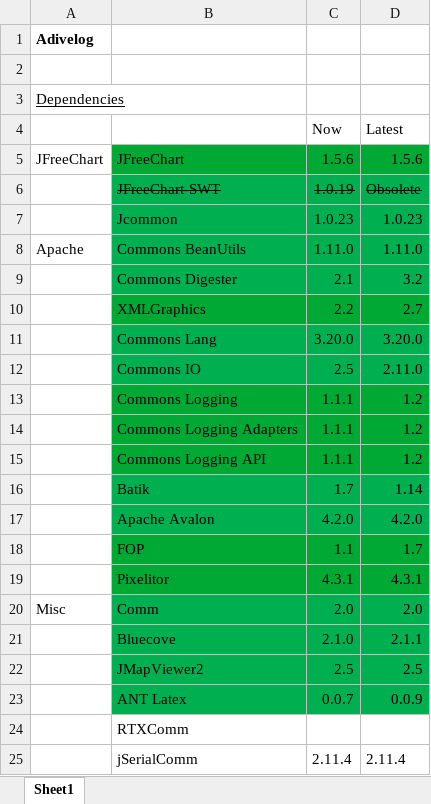
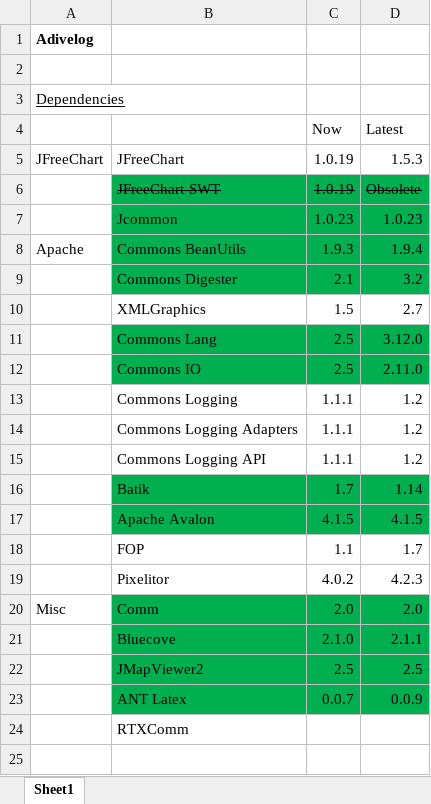
Before and after one commit to avlunen/adivelog, an Excel workbook: dependencies.xlsx, sheet Sheet1, drawn as a sheet; values as stored, in another font and other column widths than the file's, no borders; the diff names each change by its address in the sheet, - before the commit and + after, or states it on an @@ line.

```diff
--- a/dependencies.xlsx (sheet Sheet1)
+++ b/dependencies.xlsx (sheet Sheet1)
-B5:D5 fill: #00A933
+B5:D5 fill: none
-C5: 1.5.6
+C5: 1.0.19
-D5: 1.5.6
+D5: 1.5.3
-C8: 1.11.0
+C8: 1.9.3
-D8: 1.11.0
+D8: 1.9.4
-B10:D10 fill: #00A933
+B10:D10 fill: none
-C10: 2.2
+C10: 1.5
-C11: 3.20.0
+C11: 2.5
-D11: 3.20.0
+D11: 3.12.0
-B13:D15 fill: #00A933
+B13:D15 fill: none
-C17: 4.2.0
+C17: 4.1.5
-D17: 4.2.0
+D17: 4.1.5
-B18:D19 fill: #00A933
+B18:D19 fill: none
-C19: 4.3.1
+C19: 4.0.2
-D19: 4.3.1
+D19: 4.2.3
-row 25:  | jSerialComm | 2.11.4 | 2.11.4
```
Also changed, not shown: 7 other files.
